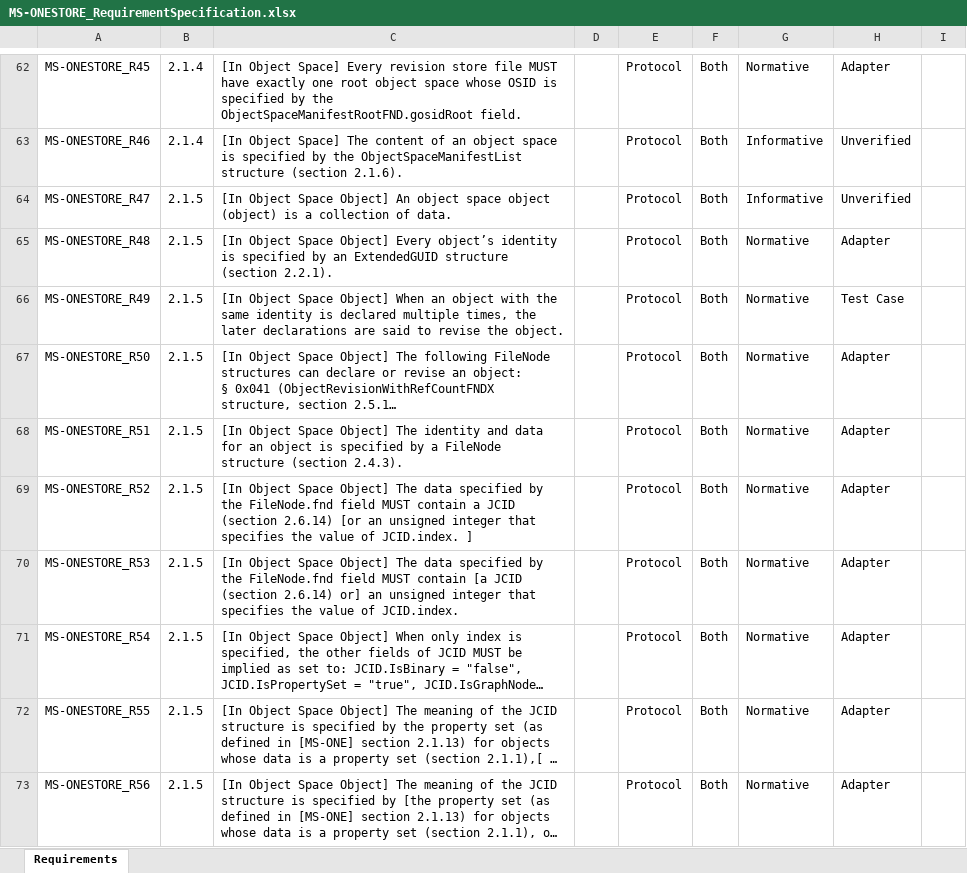
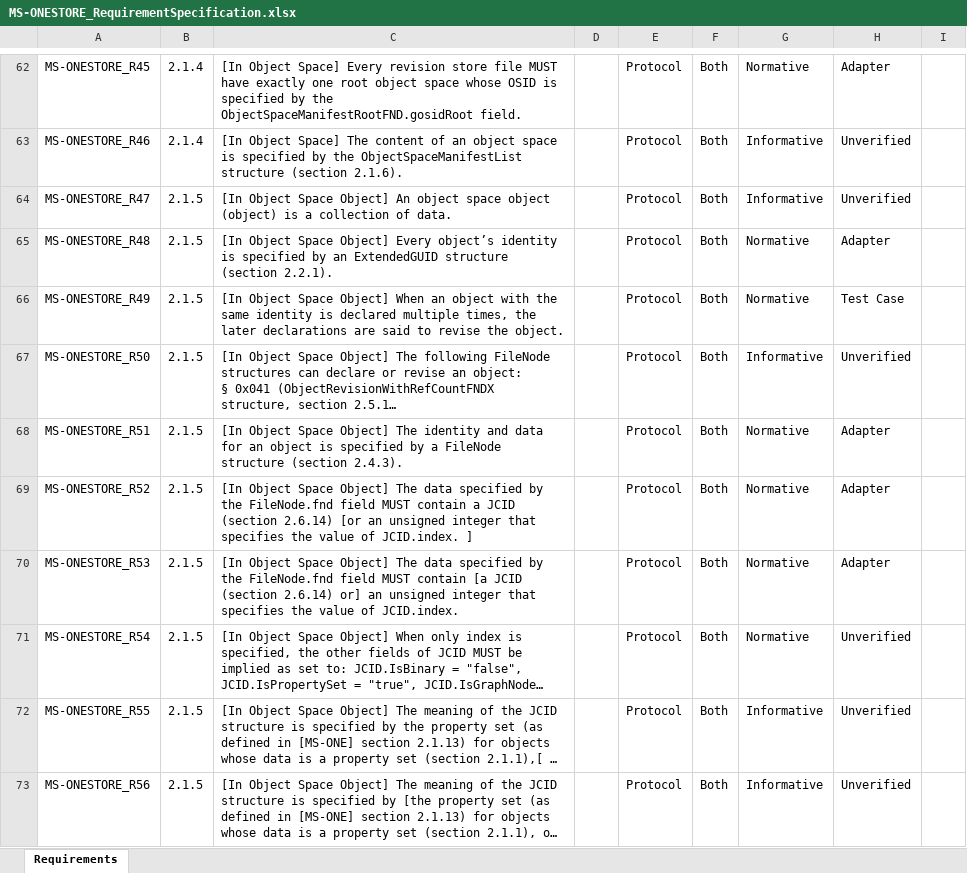
Before and after one commit to OfficeDev/Interop-TestSuites, an Excel workbook: FileSyncandWOPI/Docs/MS-ONESTORE/MS-ONESTORE_RequirementSpecification.xlsx, sheet Requirements, drawn as a sheet; only a part is shown, gaps mark what is left out; long unchanged cells end in …; values as stored, in another font and other column widths than the file's, no borders; charts and pictures and conditional formats and table styles not drawn; the diff covers the shown part only; the diff names each change by its address in the sheet, - before the commit and + after, or states it on an @@ line.

```diff
--- a/FileSyncandWOPI/Docs/MS-ONESTORE/MS-ONESTORE_RequirementSpecification.xlsx (sheet Requirements)
+++ b/FileSyncandWOPI/Docs/MS-ONESTORE/MS-ONESTORE_RequirementSpecification.xlsx (sheet Requirements)
-G67: Normative
+G67: Informative
-H67: Adapter
+H67: Unverified
-H71:H73: Adapter
+H71:H73: Unverified
-G72:G73: Normative
+G72:G73: Informative
```
Also changed, not shown: 173 edited cells elsewhere in this sheet, 1 other file.
